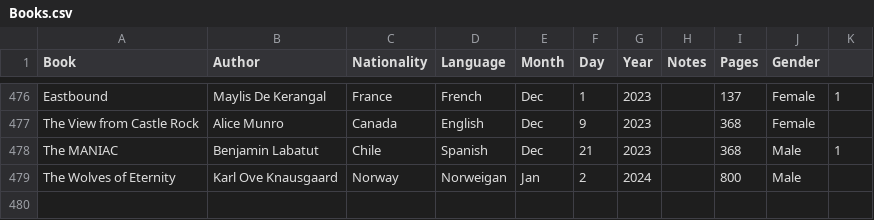
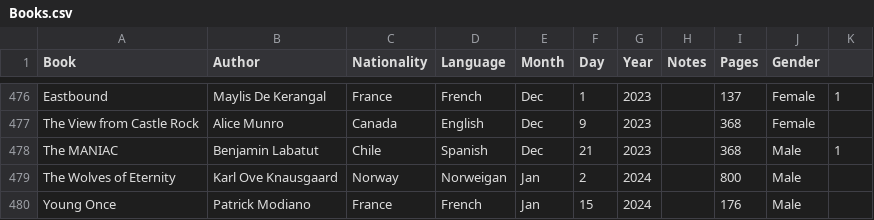
Before and after one commit to davidbrae/books, a CSV file: Books.csv, drawn as a sheet; only a part is shown, gaps mark what is left out; the diff names each change by its address in the sheet, - before the commit and + after, or states it on an @@ line.

Commit message:
Update Books.csv

```diff
--- a/Books.csv
+++ b/Books.csv
+row 480: Young Once | Patrick Modiano | France | French | Jan | 15 | 2024 |  | 176 | Male
```
